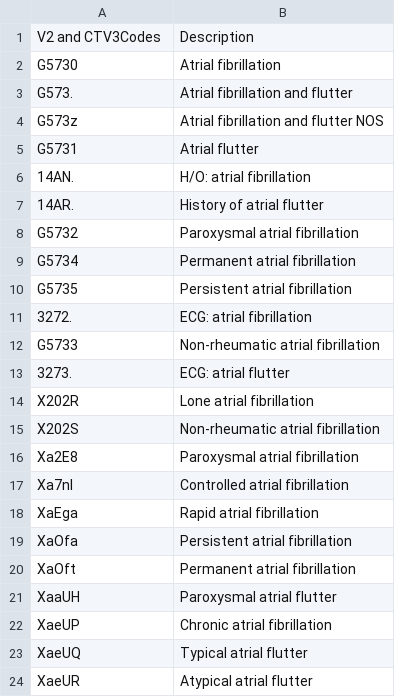
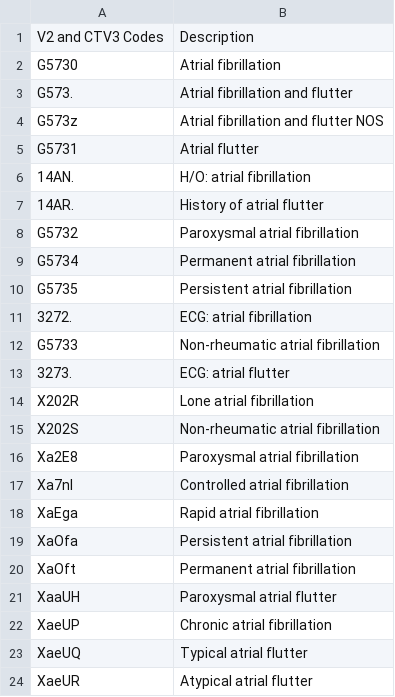
Before and after one commit to emmajonesmomentum/Momentum-Data-Codelists, a CSV file: Conditions/Atrial Fibrillation/AtrialFibrillation_V2_and_CT3.csv, drawn as a sheet.

Commit message:
Update AtrialFibrillation_V2_and_CT3.csv

```diff
--- a/Conditions/Atrial Fibrillation/AtrialFibrillation_V2_and_CT3.csv
+++ b/Conditions/Atrial Fibrillation/AtrialFibrillation_V2_and_CT3.csv
@@ -1,2 +1,2 @@
-V2 and CTV3Codes,Description
+V2 and CTV3 Codes,Description
 G5730,Atrial fibrillation
```
